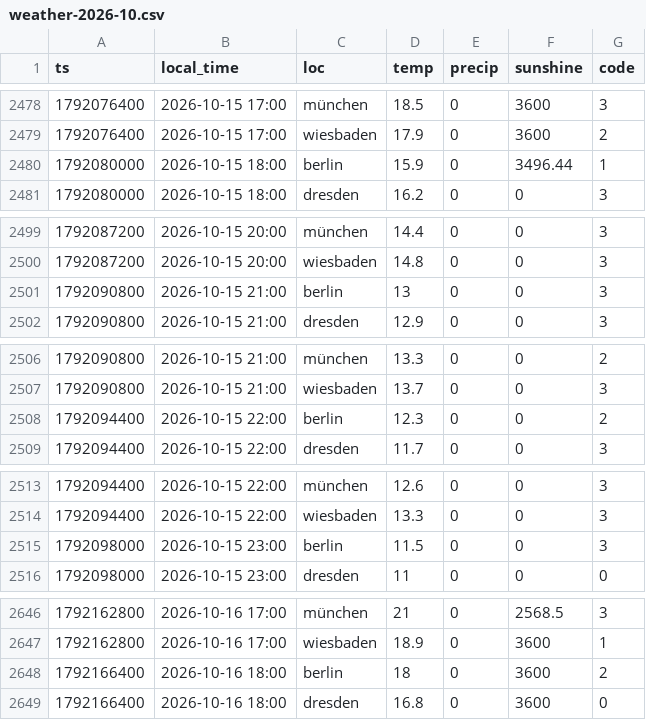
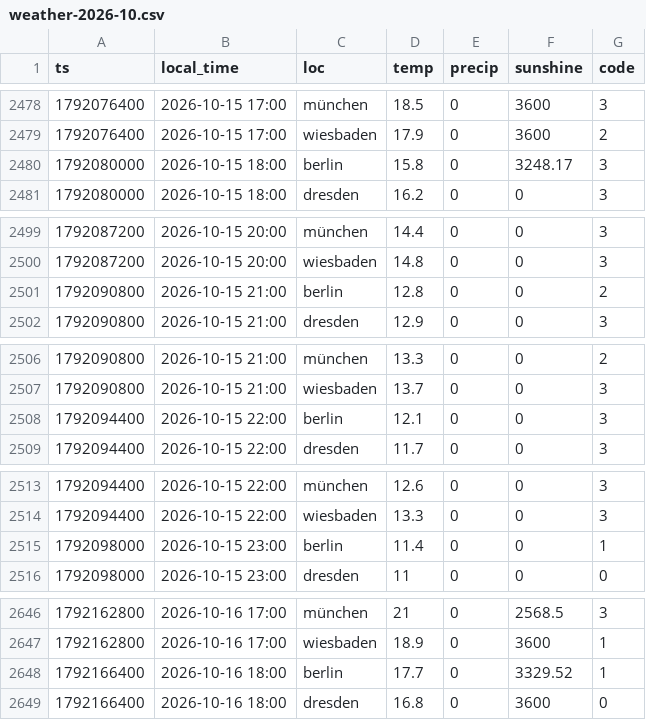
Before and after one commit to evo011/evo-visits, a CSV file: data/weather-2026-10.csv, drawn as a sheet; only a part is shown, gaps mark what is left out; the diff covers the shown part only.

```diff
--- a/data/weather-2026-10.csv
+++ b/data/weather-2026-10.csv
@@ -2479,3 +2479,3 @@ ts,local_time,loc,temp,precip,sunshine,code
 1792076400,2026-10-15 17:00,wiesbaden,17.9,0,3600,2
-1792080000,2026-10-15 18:00,berlin,15.9,0,3496.44,1
+1792080000,2026-10-15 18:00,berlin,15.8,0,3248.17,3
 1792080000,2026-10-15 18:00,dresden,16.2,0,0,3
@@ -2500,3 +2500,3 @@ ts,local_time,loc,temp,precip,sunshine,code
 1792087200,2026-10-15 20:00,wiesbaden,14.8,0,0,3
-1792090800,2026-10-15 21:00,berlin,13,0,0,3
+1792090800,2026-10-15 21:00,berlin,12.8,0,0,2
 1792090800,2026-10-15 21:00,dresden,12.9,0,0,3
@@ -2507,3 +2507,3 @@ ts,local_time,loc,temp,precip,sunshine,code
 1792090800,2026-10-15 21:00,wiesbaden,13.7,0,0,3
-1792094400,2026-10-15 22:00,berlin,12.3,0,0,2
+1792094400,2026-10-15 22:00,berlin,12.1,0,0,3
 1792094400,2026-10-15 22:00,dresden,11.7,0,0,3
@@ -2514,3 +2514,3 @@ ts,local_time,loc,temp,precip,sunshine,code
 1792094400,2026-10-15 22:00,wiesbaden,13.3,0,0,3
-1792098000,2026-10-15 23:00,berlin,11.5,0,0,3
+1792098000,2026-10-15 23:00,berlin,11.4,0,0,1
 1792098000,2026-10-15 23:00,dresden,11,0,0,0
@@ -2647,3 +2647,3 @@ ts,local_time,loc,temp,precip,sunshine,code
 1792162800,2026-10-16 17:00,wiesbaden,18.9,0,3600,1
-1792166400,2026-10-16 18:00,berlin,18,0,3600,2
+1792166400,2026-10-16 18:00,berlin,17.7,0,3329.52,1
 1792166400,2026-10-16 18:00,dresden,16.8,0,3600,0
```
Also changed, not shown: 116 edited cells elsewhere in this file, data/visits-2026-10.csv, data/weather-2026-08.csv.
